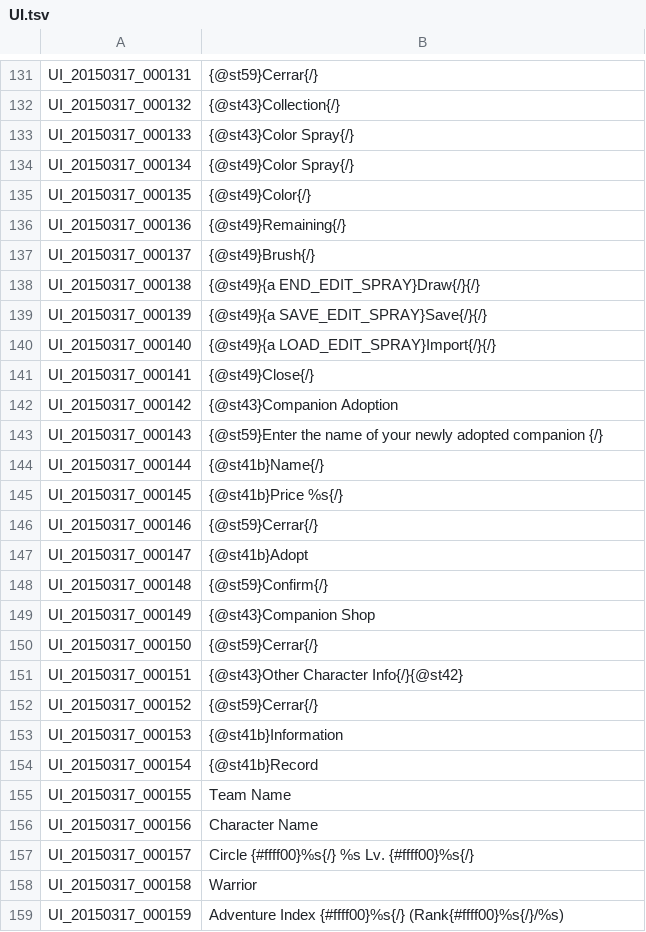
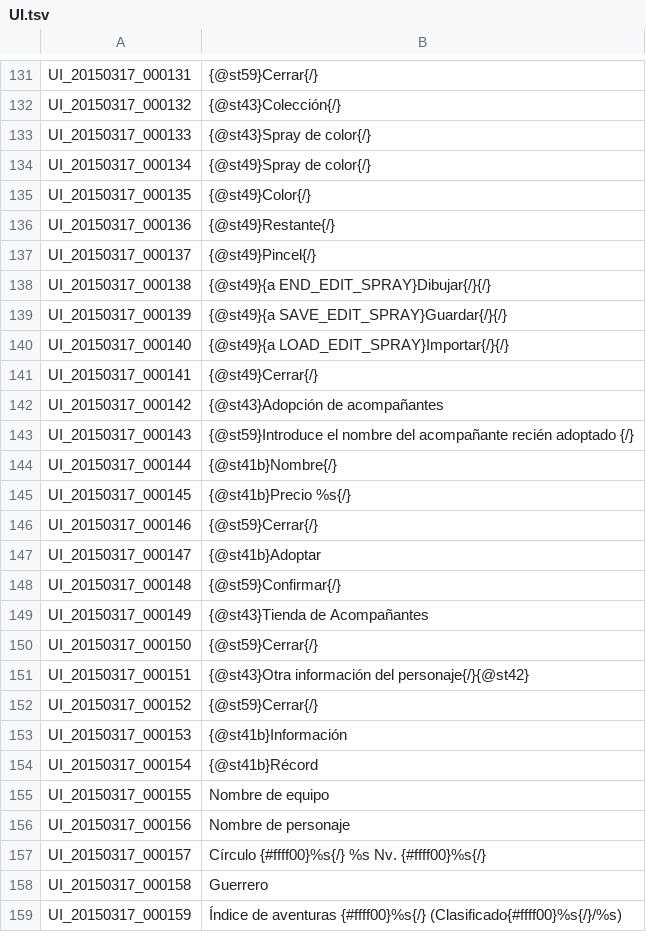
Before and after one commit to Treeofsavior/SpanishTranslation, a TSV file: UI.tsv, drawn as a sheet; only a part is shown, gaps mark what is left out; the diff covers the shown part only; the diff names each change by its address in the sheet, - before the commit and + after, or states it on an @@ line.

```diff
--- a/UI.tsv
+++ b/UI.tsv
-B132: {@st43}Collection{/}
+B132: {@st43}Colección{/}
-B133: {@st43}Color Spray{/}
+B133: {@st43}Spray de color{/}
-B134: {@st49}Color Spray{/}
+B134: {@st49}Spray de color{/}
-B136: {@st49}Remaining{/}
+B136: {@st49}Restante{/}
-B137: {@st49}Brush{/}
+B137: {@st49}Pincel{/}
-B138: {@st49}{a END_EDIT_SPRAY}Draw{/}{/}
+B138: {@st49}{a END_EDIT_SPRAY}Dibujar{/}{/}
-B139: {@st49}{a SAVE_EDIT_SPRAY}Save{/}{/}
+B139: {@st49}{a SAVE_EDIT_SPRAY}Guardar{/}{/}
-B140: {@st49}{a LOAD_EDIT_SPRAY}Import{/}{/}
+B140: {@st49}{a LOAD_EDIT_SPRAY}Importar{/}{/}
-B141: {@st49}Close{/}
+B141: {@st49}Cerrar{/}
-B142: {@st43}Companion Adoption
+B142: {@st43}Adopción de acompañantes
-B143: {@st59}Enter the name of your newly adopted companion {/}
+B143: {@st59}Introduce el nombre del acompañante recién adoptado {/}
-B144: {@st41b}Name{/}
+B144: {@st41b}Nombre{/}
-B145: {@st41b}Price %s{/}
+B145: {@st41b}Precio %s{/}
-B147: {@st41b}Adopt
+B147: {@st41b}Adoptar
-B148: {@st59}Confirm{/}
+B148: {@st59}Confirmar{/}
-B149: {@st43}Companion Shop
+B149: {@st43}Tienda de Acompañantes
-B151: {@st43}Other Character Info{/}{@st42}
+B151: {@st43}Otra información del personaje{/}{@st42}
-B153: {@st41b}Information
+B153: {@st41b}Información
-B154: {@st41b}Record
+B154: {@st41b}Récord
-B155: Team Name
+B155: Nombre de equipo
-B156: Character Name
+B156: Nombre de personaje
-B157: Circle {#ffff00}%s{/} %s Lv. {#ffff00}%s{/}
+B157: Círculo {#ffff00}%s{/} %s Nv. {#ffff00}%s{/}
-B158: Warrior
+B158: Guerrero
-B159: Adventure Index {#ffff00}%s{/} (Rank{#ffff00}%s{/}/%s)
+B159: Índice de aventuras {#ffff00}%s{/} (Clasificado{#ffff00}%s{/}/%s)
```
Also changed, not shown: 39 edited cells elsewhere in this file, QUEST_LV_0300.tsv, 2 other files.
